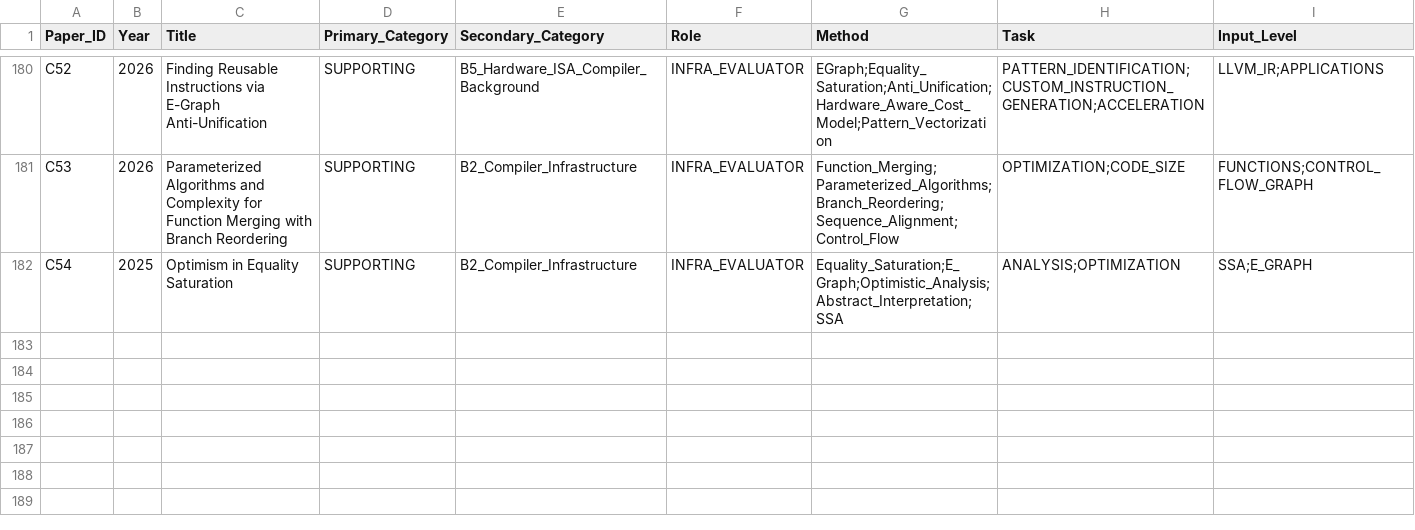
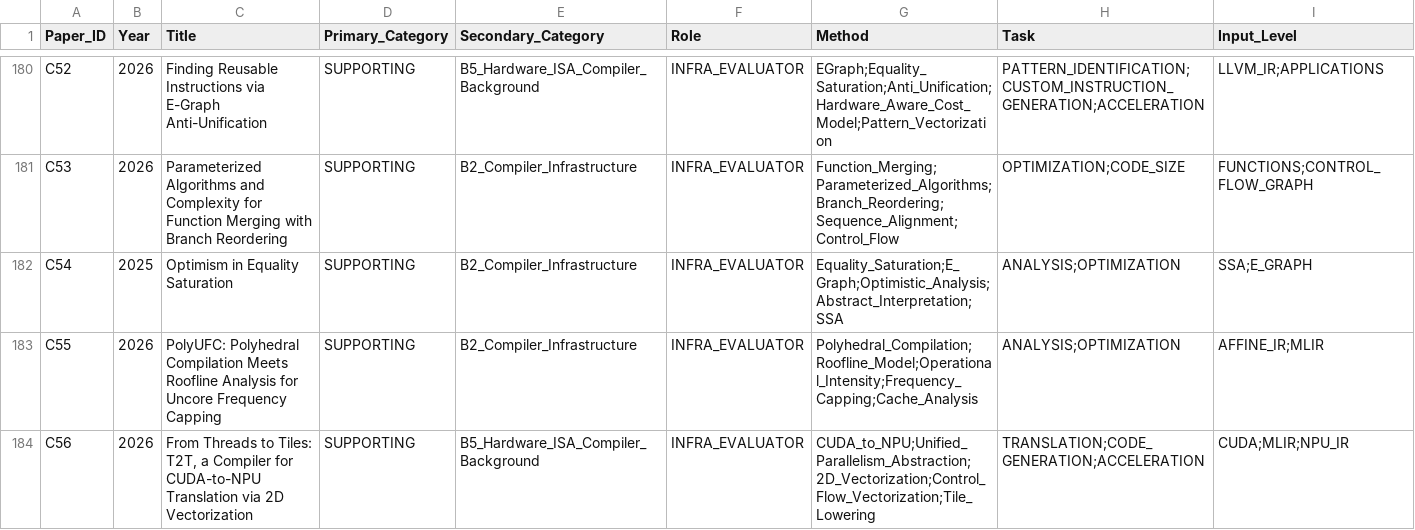
Before and after one commit to qingwan12138/AI-compiler-RISCV-opt-lit, a CSV file: taxonomy_v2.csv, drawn as a sheet; only a part is shown, gaps mark what is left out; rows hold the shown columns only; the diff names each change by its address in the sheet, - before the commit and + after, or states it on an @@ line.

Commit message:
由Codex提交：文献入库：CGO 2026 PolyUFC 与 T2T

```diff
--- a/taxonomy_v2.csv
+++ b/taxonomy_v2.csv
+row 183: C55 | 2026 | PolyUFC: Polyhedral Compilation Meets Roofline Analysis for Uncore Frequency Capping | SUPPORTING | B2_Compiler_Infrastructure | INFRA_EVALUATOR | Polyhedral_Compilation;Roofline_Model;Operational_Intensity;Frequency_Capping;Cache_Analysis | ANALYSIS;OPTIMIZATION | AFFINE_IR;MLIR
+row 184: C56 | 2026 | From Threads to Tiles: T2T, a Compiler for CUDA-to-NPU Translation via 2D Vectorization | SUPPORTING | B5_Hardware_ISA_Compiler_Background | INFRA_EVALUATOR | CUDA_to_NPU;Unified_Parallelism_Abstraction;2D_Vectorization;Control_Flow_Vectorization;Tile_Lowering | TRANSLATION;CODE_GENERATION;ACCELERATION | CUDA;MLIR;NPU_IR
```
Also changed, not shown: 9 other files.
